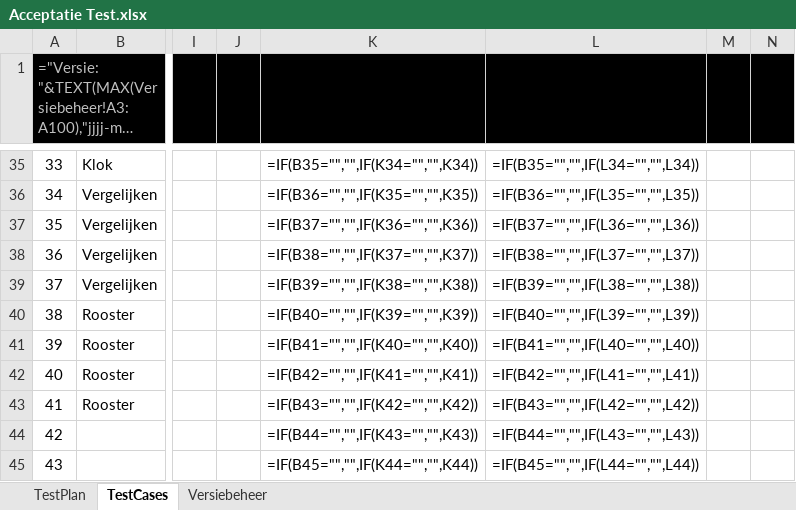
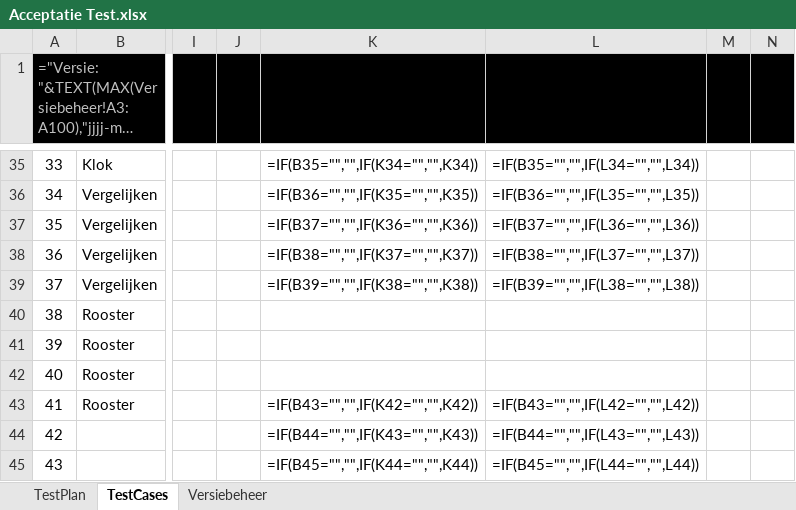
Before and after one commit to JanwillemWiltingh/jg-project, an Excel workbook: Documentatie/Acceptatie Test.xlsx, sheet TestCases, drawn as a sheet; only a part is shown, gaps mark what is left out; long unchanged cells end in …; values as stored, in another font and other column widths than the file's, no borders; formulas are shown in place of their values; table styles not drawn; the diff names each change by its address in the sheet, - before the commit and + after, or states it on an @@ line.

```diff
--- a/Documentatie/Acceptatie Test.xlsx (sheet TestCases)
+++ b/Documentatie/Acceptatie Test.xlsx (sheet TestCases)
-K40: =IF(B40="","",IF(K39="","",K39))
+K40: (empty)
-L40: =IF(B40="","",IF(L39="","",L39))
+L40: (empty)
-K41: =IF(B41="","",IF(K40="","",K40))
+K41: (empty)
-L41: =IF(B41="","",IF(L40="","",L40))
+L41: (empty)
-K42: =IF(B42="","",IF(K41="","",K41))
+K42: (empty)
-L42: =IF(B42="","",IF(L41="","",L41))
+L42: (empty)
```
Also changed, not shown: 7 other files.
